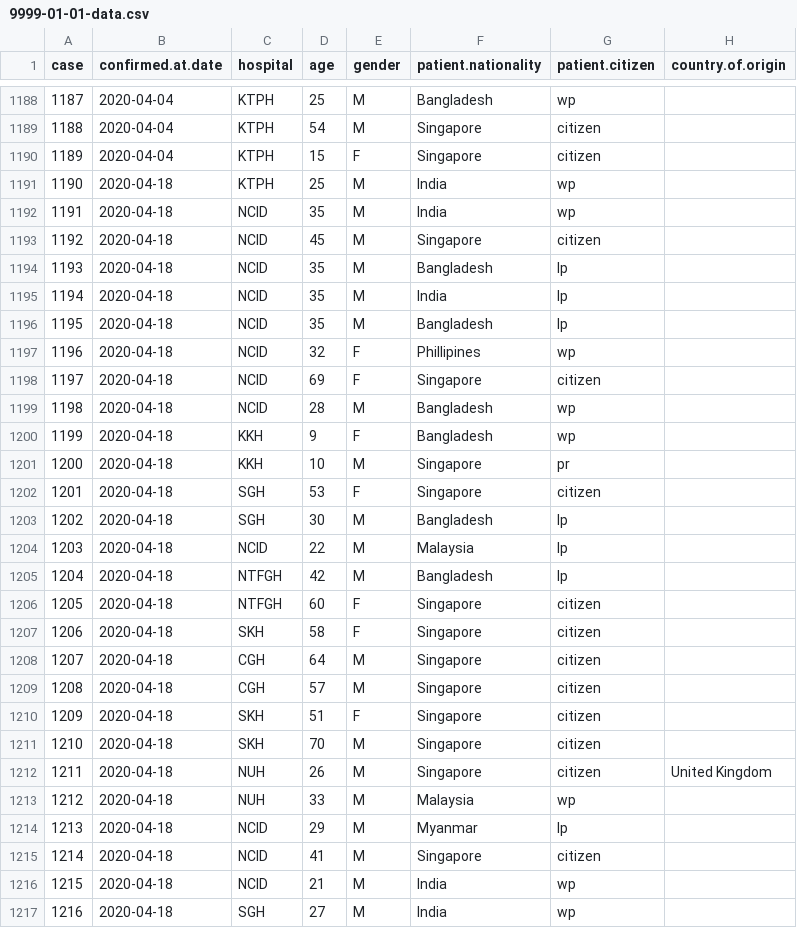
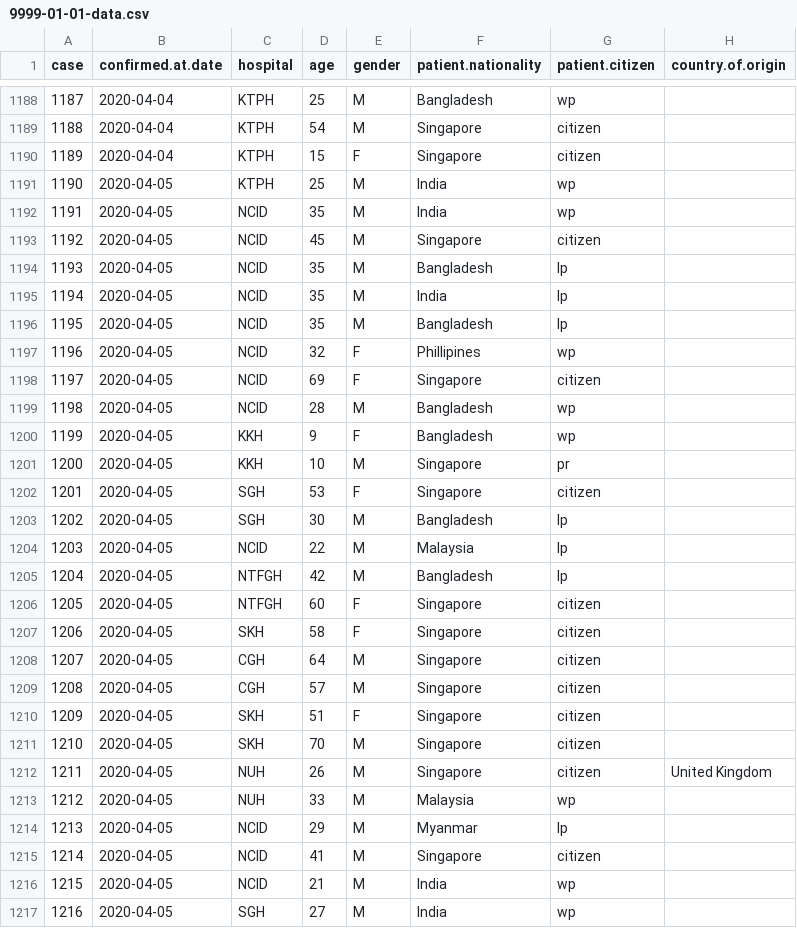
Before and after one commit to eunices/shiny-server, a CSV file: public-apps/covid19/9999-01-01-data.csv, drawn as a sheet; only a part is shown, gaps mark what is left out; the diff covers the shown part only; the diff names each change by its address in the sheet, - before the commit and + after, or states it on an @@ line.

Commit message:
[EJYS] Fix erroneous data

```diff
--- a/public-apps/covid19/9999-01-01-data.csv
+++ b/public-apps/covid19/9999-01-01-data.csv
-B1191:B1217 (confirmed.at.date): 2020-04-18
+B1191:B1217 (confirmed.at.date): 2020-04-05
```
Also changed, not shown: 159 edited cells elsewhere in this file.
